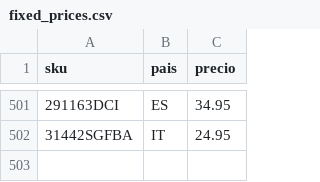
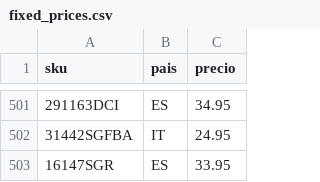
Before and after one commit to christianvidalwolf-prog/amazonapiseller, a CSV file: fixed_prices.csv, drawn as a sheet; only a part is shown, gaps mark what is left out; the diff names each change by its address in the sheet, - before the commit and + after, or states it on an @@ line.

Commit message:
fix: persist 16147SGR Spain price

```diff
--- a/fixed_prices.csv
+++ b/fixed_prices.csv
+row 503: 16147SGR | ES | 33.95
```
Also changed, not shown: 1 other file.
